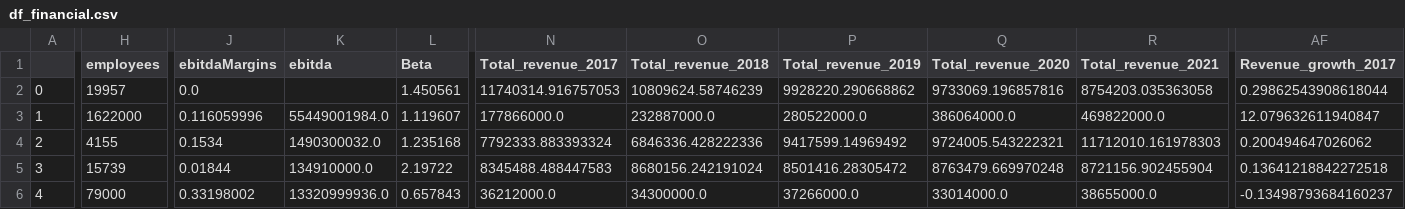
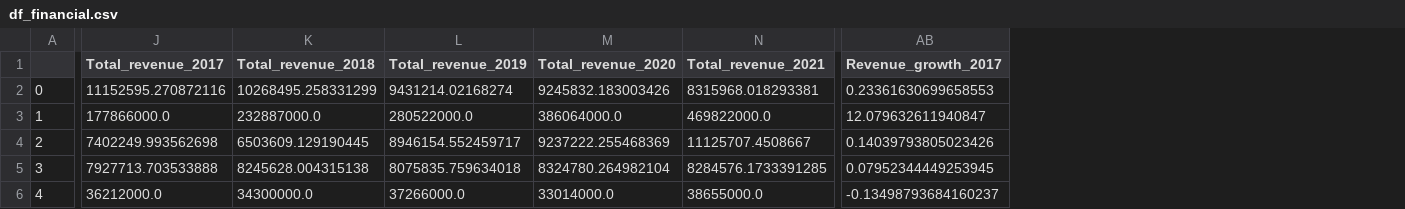
Before and after one commit to benjaminrike1/social_score, a CSV file: df_financial.csv, drawn as a sheet; only a part is shown, gaps mark what is left out; removed rows and columns are numbered as before the commit, all else as after; the diff covers the shown part only; the diff names each change by its address in the sheet, - before the commit and + after, or states it on an @@ line.

```diff
--- a/df_financial.csv
+++ b/df_financial.csv
-column H (employees), rows 2-6: 19957 | 1622000 | 4155 | 15739 | 79000
-column J (ebitdaMargins), rows 2-6: 0.0 | 0.116059996 | 0.1534 | 0.01844 | 0.33198002
-column K (ebitda), rows 3-6: 55449001984.0 | 1490300032.0 | 134910000.0 | 13320999936.0
-column L (Beta), rows 2-6: 1.450561 | 1.119607 | 1.235168 | 2.19722 | 0.657843
-J2 (Total_revenue_2017): 11740314.916757053
+J2 (Total_revenue_2017): 11152595.270872116
-K2 (Total_revenue_2018): 10809624.58746239
+K2 (Total_revenue_2018): 10268495.258331299
-L2 (Total_revenue_2019): 9928220.290668862
+L2 (Total_revenue_2019): 9431214.02168274
-M2 (Total_revenue_2020): 9733069.196857816
+M2 (Total_revenue_2020): 9245832.183003426
-N2 (Total_revenue_2021): 8754203.035363058
+N2 (Total_revenue_2021): 8315968.018293381
-AB2 (Revenue_growth_2017): 0.29862543908618044
+AB2 (Revenue_growth_2017): 0.23361630699658553
-J4 (Total_revenue_2017): 7792333.883393324
+J4 (Total_revenue_2017): 7402249.993562698
-K4 (Total_revenue_2018): 6846336.428222336
+K4 (Total_revenue_2018): 6503609.129190445
-L4 (Total_revenue_2019): 9417599.14969492
+L4 (Total_revenue_2019): 8946154.552459717
-M4 (Total_revenue_2020): 9724005.543222321
+M4 (Total_revenue_2020): 9237222.255468369
-N4 (Total_revenue_2021): 11712010.161978303
+N4 (Total_revenue_2021): 11125707.4508667
-AB4 (Revenue_growth_2017): 0.200494647026062
+AB4 (Revenue_growth_2017): 0.14039793805023426
-J5 (Total_revenue_2017): 8345488.488447583
+J5 (Total_revenue_2017): 7927713.703533888
-K5 (Total_revenue_2018): 8680156.242191024
+K5 (Total_revenue_2018): 8245628.004315138
-L5 (Total_revenue_2019): 8501416.28305472
+L5 (Total_revenue_2019): 8075835.759634018
-M5 (Total_revenue_2020): 8763479.669970248
+M5 (Total_revenue_2020): 8324780.264982104
-N5 (Total_revenue_2021): 8721156.902455904
+N5 (Total_revenue_2021): 8284576.1733391285
-AB5 (Revenue_growth_2017): 0.13641218842272518
+AB5 (Revenue_growth_2017): 0.07952344449253945
```
Also changed, not shown: 144 edited cells elsewhere in this file, 1 other file.
